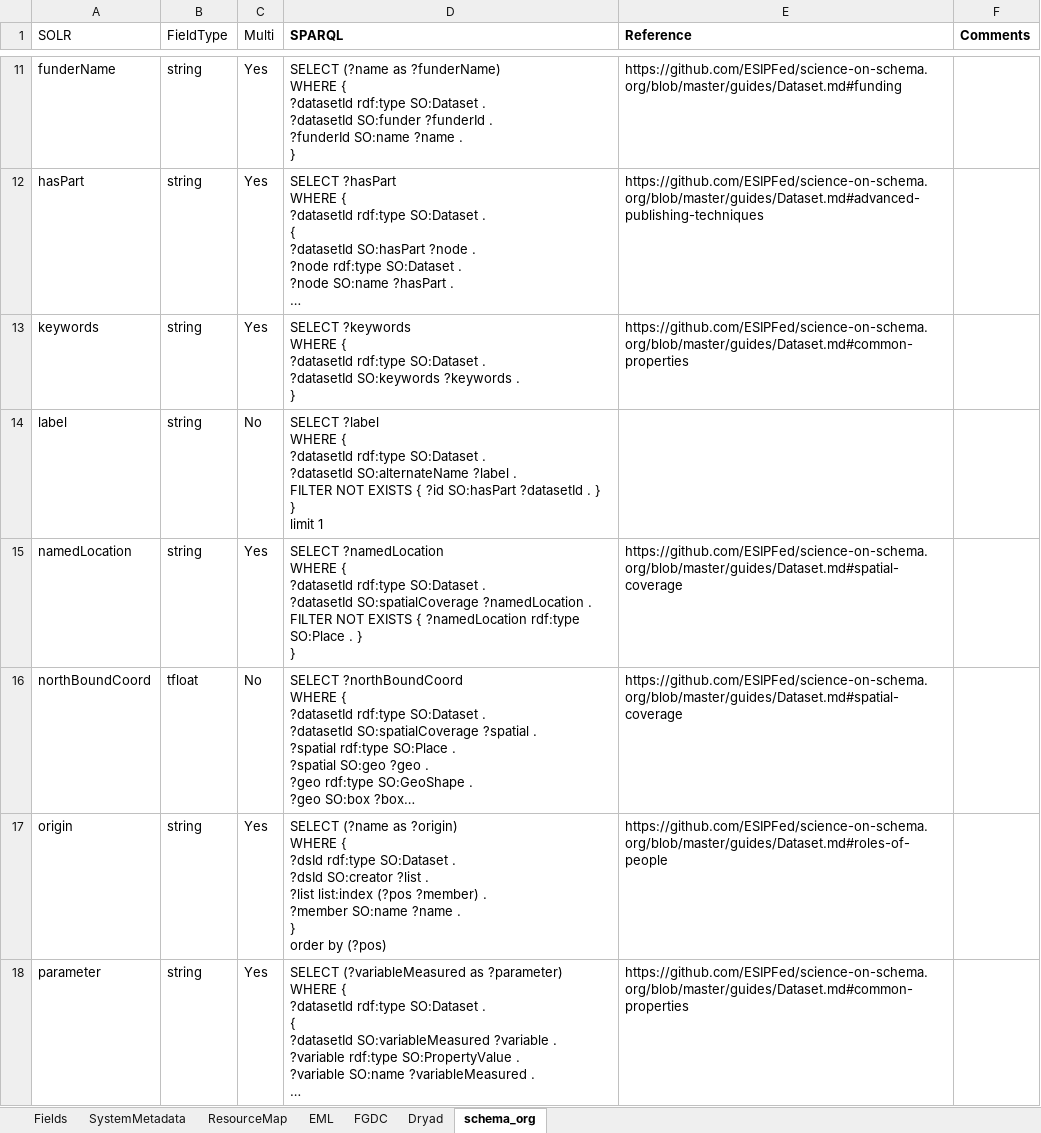
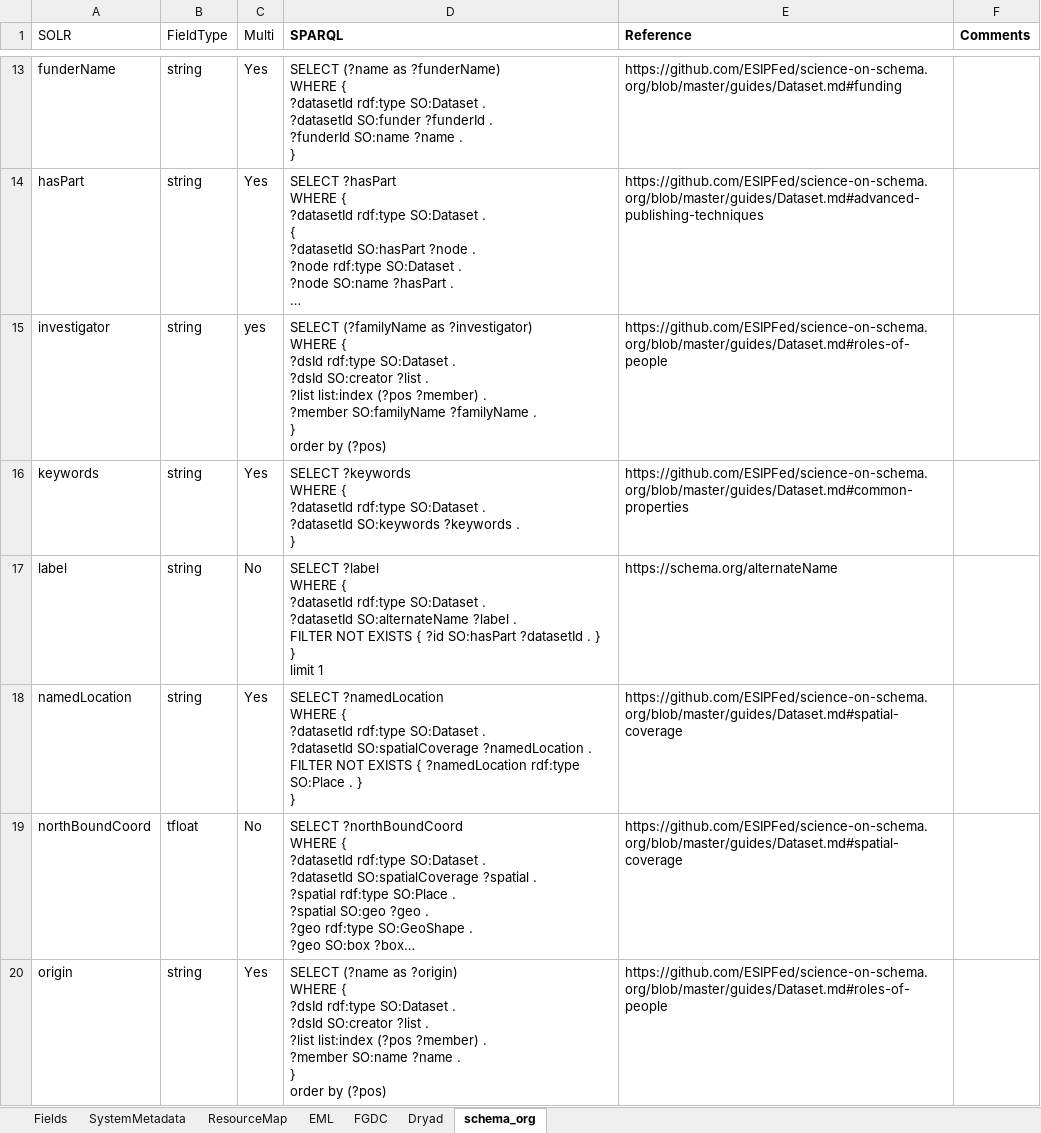
Before and after one commit to DataONEorg/api-documentation, an Excel workbook: source/design/data/SearchFields.xlsx, sheet schema_org, drawn as a sheet; only a part is shown, gaps mark what is left out; the shorter side is filled out with more unchanged rows; long unchanged cells end in …; values as stored, in another font and other column widths than the file's, no borders; addresses are those after the commit; ↵ is a line break in a cell; the diff covers the shown part only; the diff names each change by its address in the sheet, - before the commit and + after, or states it on an @@ line.

Commit message:
Added add'l Solr fields for schema.org
Issue #14

Added Solr fields `awardNumber`, `awardTitle`, `investigator`, `pubDate` to `SearchFields.xslx` for schema.org tab ("Search Metadata Elements Extracted from schema.org:Dataset")

```diff
--- a/source/design/data/SearchFields.xlsx (sheet schema_org)
+++ b/source/design/data/SearchFields.xlsx (sheet schema_org)
+row 15: investigator | string | yes | SELECT (?familyName as ?investigator) ↵ WHERE { ↵ ?dsId rdf:type SO:Dataset . ↵ ?dsId SO:creator ?list . ↵ ?list list:index (?pos ?member) . ↵ ?member SO:familyName ?familyName . ↵ } ↵ order by (?pos) | https://github.com/ESIPFed/science-on-schema.org/blob/master/guides/Dataset.md#roles-of-people
-E17 (Reference): (empty)
+E17 (Reference): https://schema.org/alternateName
```
Also changed, not shown: 3 added rows and 2 removed rows elsewhere in this sheet.
